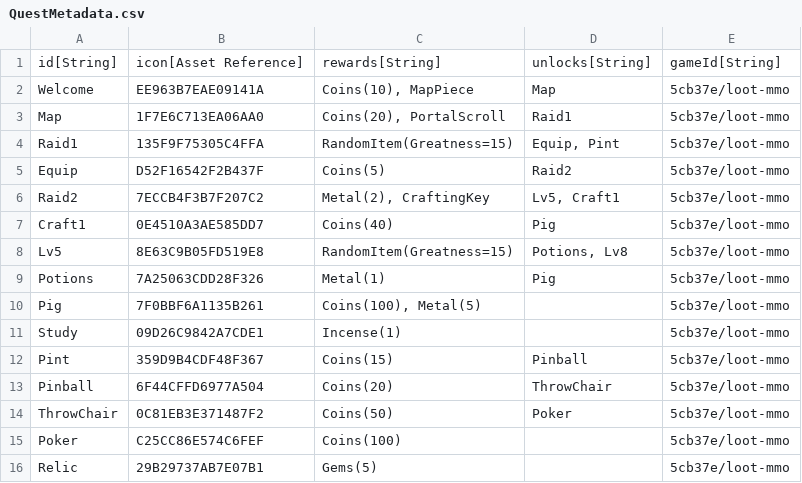
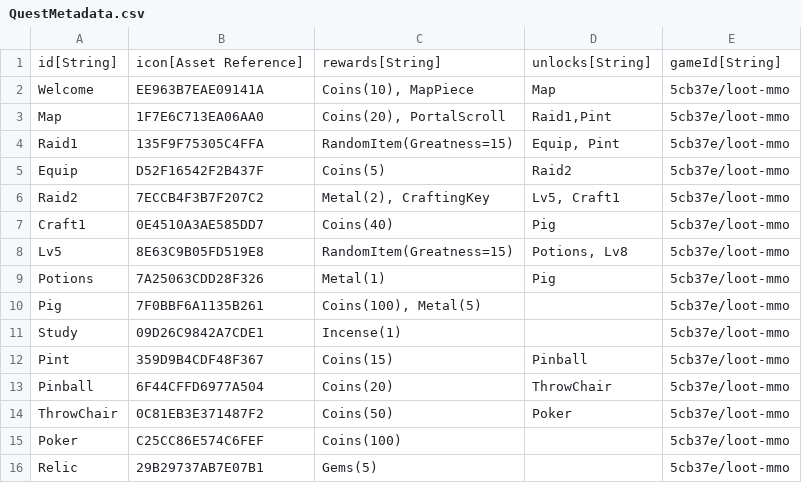
Before and after one commit to standardcombo/LootMMO, a CSV file: Data/DataTables/QuestMetadata.csv, drawn as a sheet.

Commit message:
Improved the descriptions in quest objectives.

```diff
--- a/Data/DataTables/QuestMetadata.csv
+++ b/Data/DataTables/QuestMetadata.csv
@@ -2,3 +2,3 @@
 "Welcome","EE963B7EAE09141A","Coins(10), MapPiece","Map","5cb37e/loot-mmo"
-"Map","1F7E6C713EA06AA0","Coins(20), PortalScroll","Raid1","5cb37e/loot-mmo"
+"Map","1F7E6C713EA06AA0","Coins(20), PortalScroll","Raid1,Pint","5cb37e/loot-mmo"
 "Raid1","135F9F75305C4FFA","RandomItem(Greatness=15)","Equip, Pint","5cb37e/loot-mmo"
```
Also changed, not shown: Data/DataTables/QuestObjectives.csv, 1 other file.
